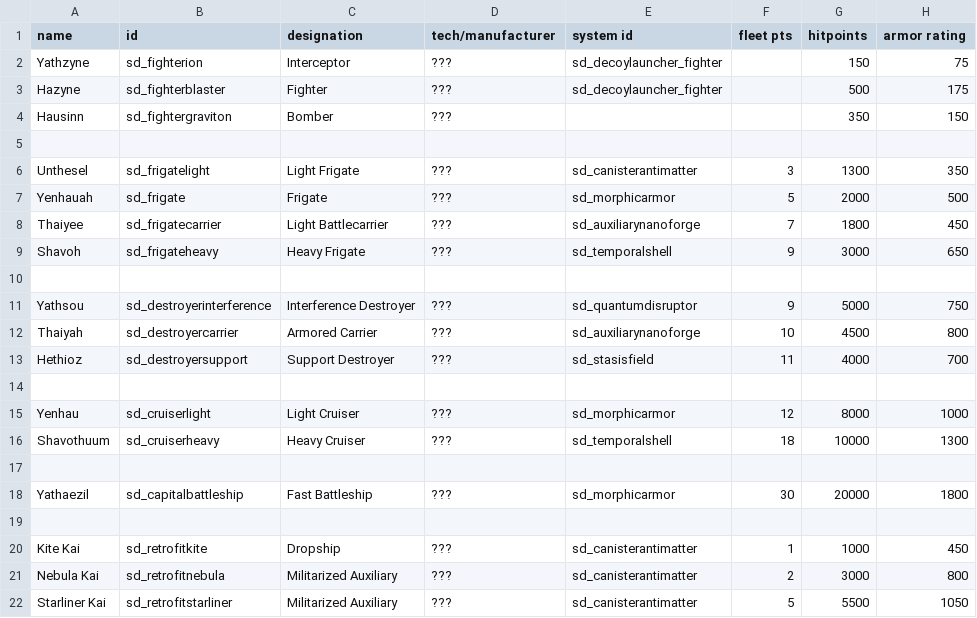
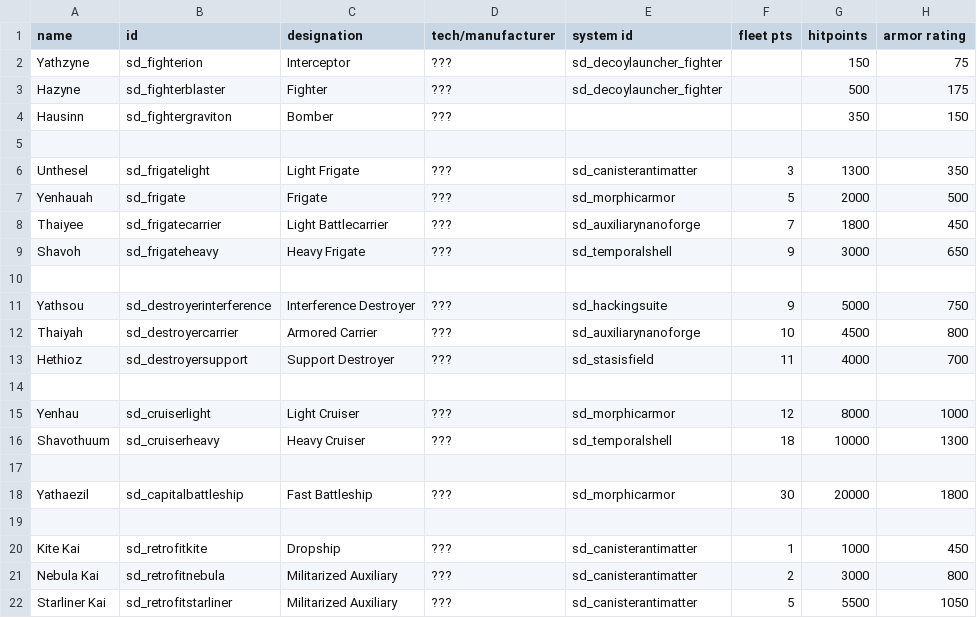
Before and after one commit to Sorrydough/Doughsector, a CSV file: data/hulls/ship_data.csv, drawn as a sheet; only a part is shown; the diff names each change by its address in the sheet, - before the commit and + after, or states it on an @@ line.

```diff
--- a/data/hulls/ship_data.csv
+++ b/data/hulls/ship_data.csv
-E11 (system id): sd_quantumdisruptor
+E11 (system id): sd_hackingsuite
```
Also changed, not shown: data/hullmods/hull_mods.csv, data/shipsystems/ship_systems.csv, 14 other files.
